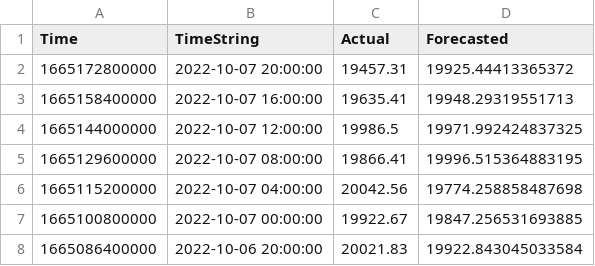
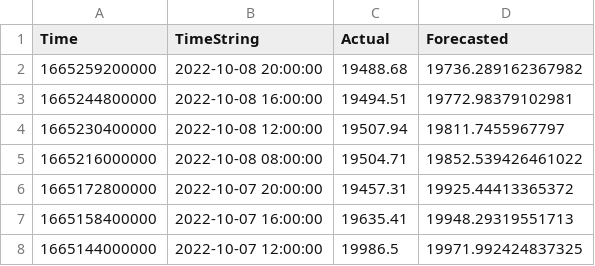
Before and after one commit to krishnajiraoh/my-crypto-world, a CSV file: forecast/data/ActualVsForecasted.csv, drawn as a sheet; only a part is shown; the shorter side is filled out with more unchanged rows; the diff names each change by its address in the sheet, - before the commit and + after, or states it on an @@ line.

Commit message:
Updated by Monitoring script using PyGithub API

```diff
--- a/forecast/data/ActualVsForecasted.csv
+++ b/forecast/data/ActualVsForecasted.csv
+row 2: 1665259200000 | 2022-10-08 20:00:00 | 19488.68 | 19736.289162367982
+row 3: 1665244800000 | 2022-10-08 16:00:00 | 19494.51 | 19772.98379102981
+row 4: 1665230400000 | 2022-10-08 12:00:00 | 19507.94 | 19811.7455967797
+row 5: 1665216000000 | 2022-10-08 08:00:00 | 19504.71 | 19852.539426461022
```
